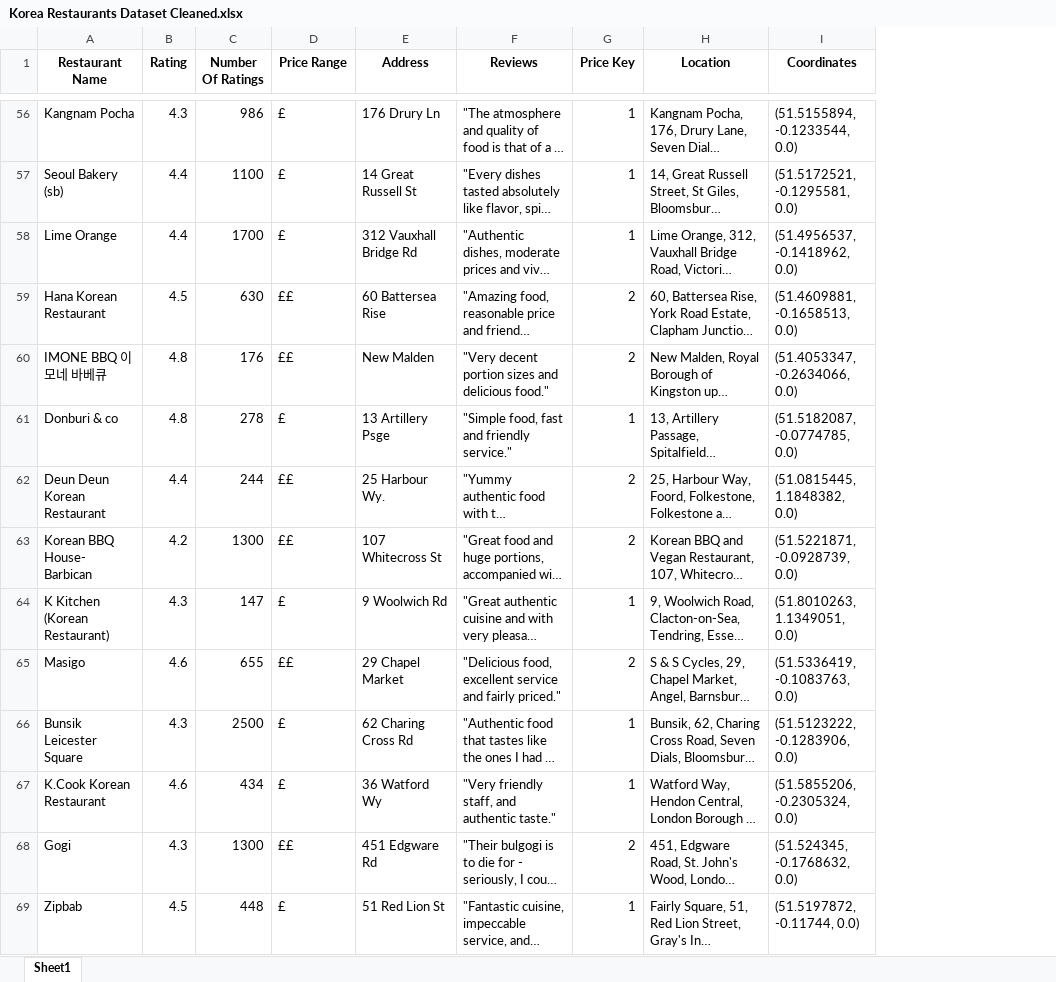
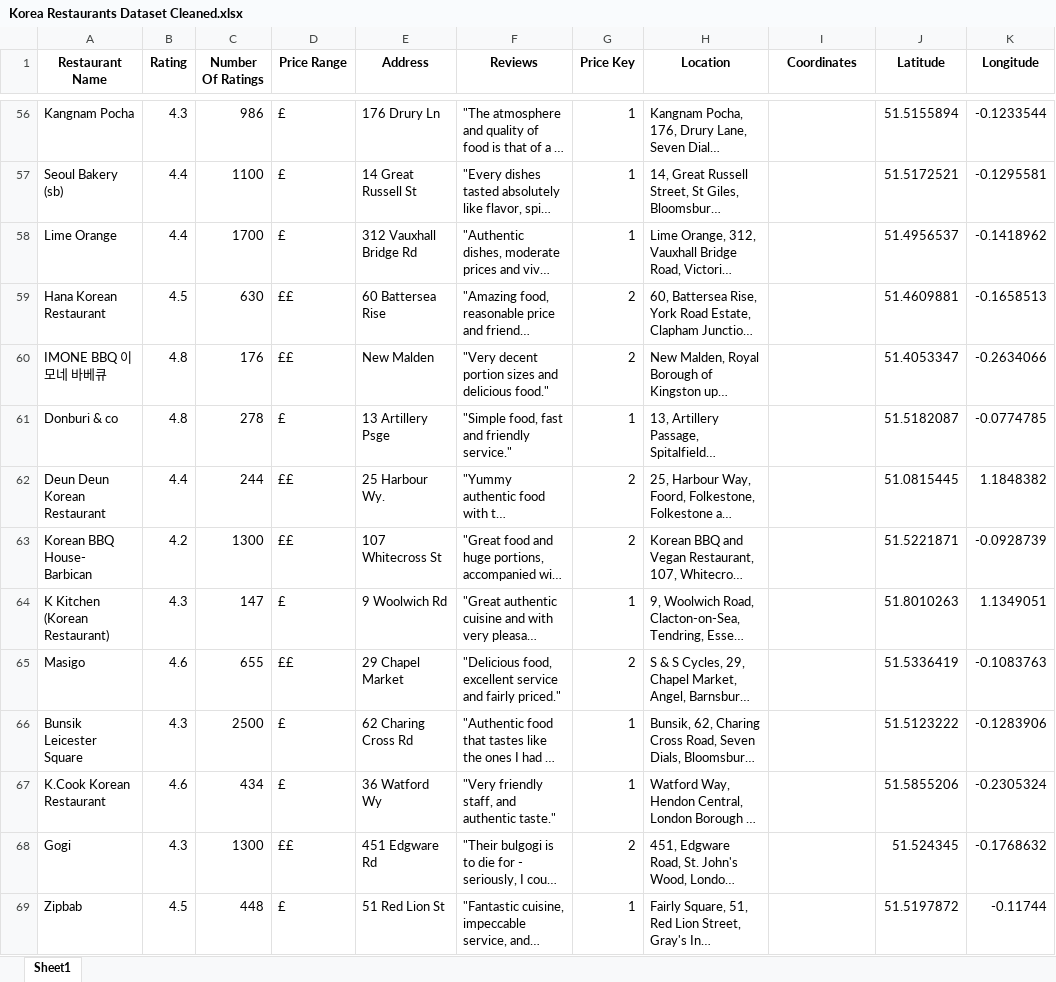
Before and after one commit to Lylimana/The-Best-Korean-Restaurant-London, an Excel workbook: Korea Restaurants Dataset Cleaned.xlsx, sheet Sheet1, drawn as a sheet; only a part is shown, gaps mark what is left out; long unchanged cells end in …; values as stored, in another font and other column widths than the file's, no borders; the diff covers the shown part only; the diff names each change by its address in the sheet, - before the commit and + after, or states it on an @@ line.

```diff
--- a/Korea Restaurants Dataset Cleaned.xlsx (sheet Sheet1)
+++ b/Korea Restaurants Dataset Cleaned.xlsx (sheet Sheet1)
+column J (Latitude), rows 56-69: 51.5155894 | 51.5172521 | 51.4956537 | 51.4609881 | 51.4053347 | 51.5182087 | 51.0815445 | 51.5221871 | 51.8010263 | 51.5336419 | 51.5123222 | 51.5855206 | 51.524345 | 51.5197872
+column K (Longitude), rows 56-69: -0.1233544 | -0.1295581 | -0.1418962 | -0.1658513 | -0.2634066 | -0.0774785 | 1.1848382 | -0.0928739 | 1.1349051 | -0.1083763 | -0.1283906 | -0.2305324 | -0.1768632 | -0.11744
-I56 (Coordinates): (51.5155894, -0.1233544, 0.0)
+I56 (Coordinates): (empty)
-I57 (Coordinates): (51.5172521, -0.1295581, 0.0)
+I57 (Coordinates): (empty)
-I58 (Coordinates): (51.4956537, -0.1418962, 0.0)
+I58 (Coordinates): (empty)
-I59 (Coordinates): (51.4609881, -0.1658513, 0.0)
+I59 (Coordinates): (empty)
-I60 (Coordinates): (51.4053347, -0.2634066, 0.0)
+I60 (Coordinates): (empty)
-I61 (Coordinates): (51.5182087, -0.0774785, 0.0)
+I61 (Coordinates): (empty)
-I62 (Coordinates): (51.0815445, 1.1848382, 0.0)
+I62 (Coordinates): (empty)
-I63 (Coordinates): (51.5221871, -0.0928739, 0.0)
+I63 (Coordinates): (empty)
-I64 (Coordinates): (51.8010263, 1.1349051, 0.0)
+I64 (Coordinates): (empty)
-I65 (Coordinates): (51.5336419, -0.1083763, 0.0)
+I65 (Coordinates): (empty)
-I66 (Coordinates): (51.5123222, -0.1283906, 0.0)
+I66 (Coordinates): (empty)
-I67 (Coordinates): (51.5855206, -0.2305324, 0.0)
+I67 (Coordinates): (empty)
-I68 (Coordinates): (51.524345, -0.1768632, 0.0)
+I68 (Coordinates): (empty)
-I69 (Coordinates): (51.5197872, -0.11744, 0.0)
+I69 (Coordinates): (empty)
```
Also changed, not shown: 130 edited cells elsewhere in this sheet, 2 other files.
